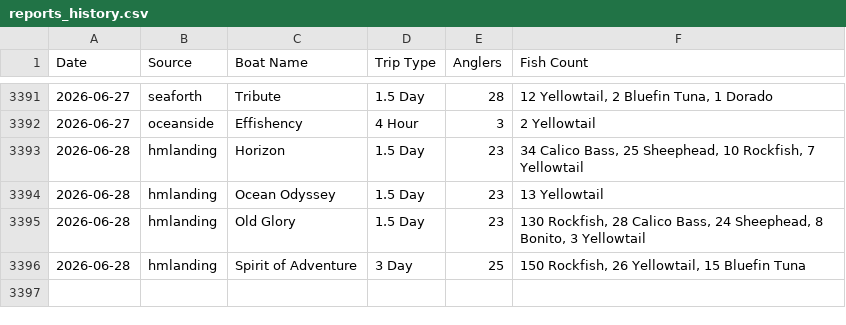
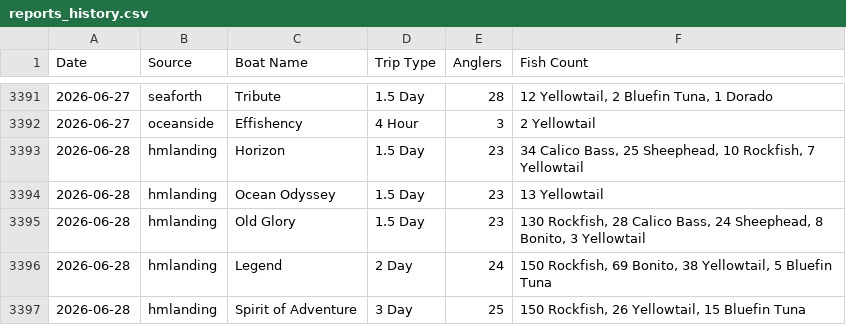
Before and after one commit to hdehaini/Fishing_Reports, a CSV file: database/reports_history.csv, drawn as a sheet; only a part is shown, gaps mark what is left out.

```diff
--- a/database/reports_history.csv
+++ b/database/reports_history.csv
@@ -3395,2 +3395,3 @@ Date,Source,Boat Name,Trip Type,Anglers,Fish Count
 2026-06-28,hmlanding,Old Glory,1.5 Day,23,"130 Rockfish, 28 Calico Bass, 24 Sheephead, 8 Bonito, 3 Yellowtail"
+2026-06-28,hmlanding,Legend,2 Day,24,"150 Rockfish, 69 Bonito, 38 Yellowtail, 5 Bluefin Tuna"
 2026-06-28,hmlanding,Spirit of Adventure,3 Day,25,"150 Rockfish, 26 Yellowtail, 15 Bluefin Tuna"
```
Also changed, not shown: database/sorted_fishing_reports.csv, 1 other file.
